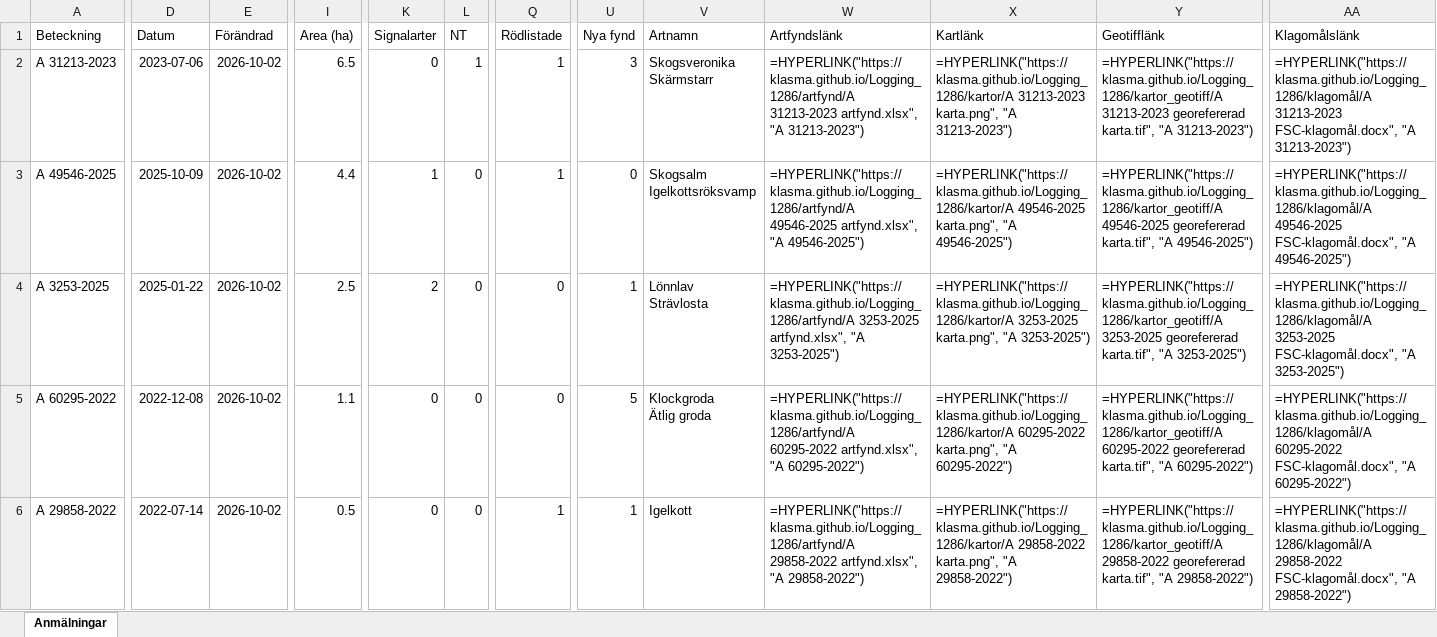
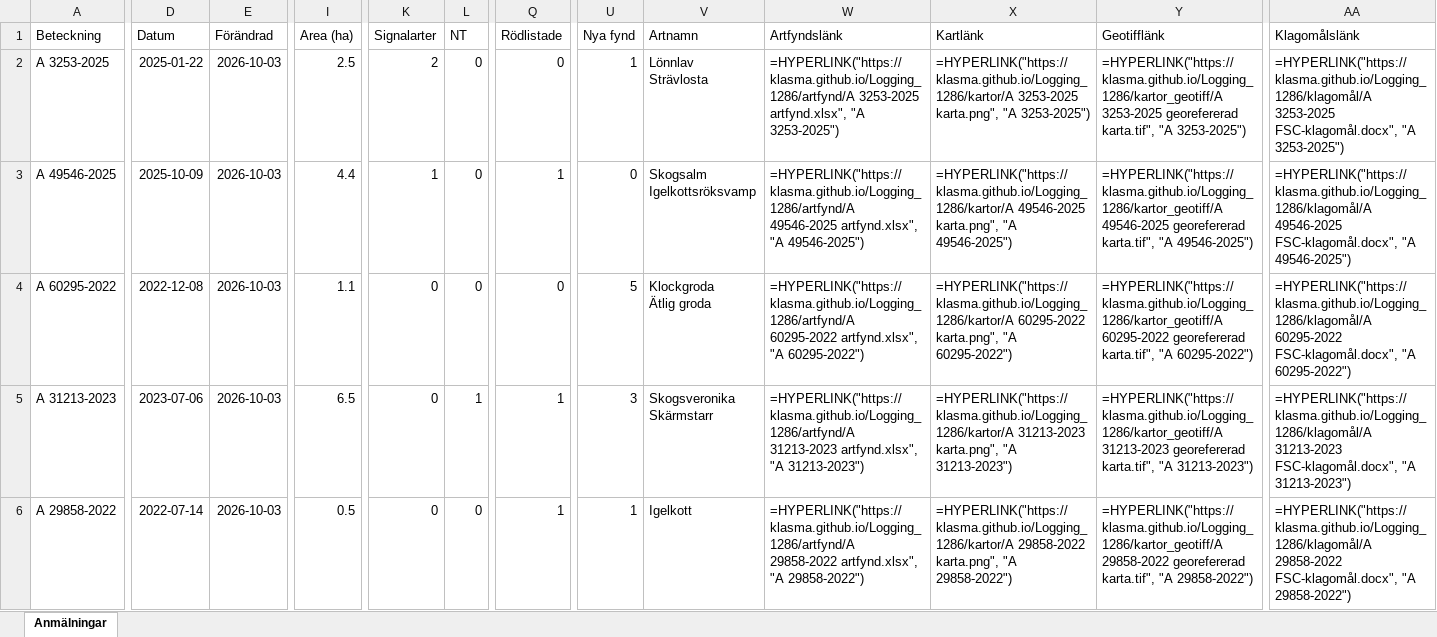
Before and after one commit to klasma/Logging_1286, an Excel workbook: Översikt YSTAD.xlsx, sheet Anmälningar, drawn as a sheet; only a part is shown, gaps mark what is left out; values as stored, in another font and other column widths than the file's, no borders; formulas without a stored value are shown as written; removed rows and columns are numbered as before the commit, all else as after; rows hold the shown columns only; ↵ is a line break in a cell; the diff covers the shown part only; the diff names each change by its address in the sheet, - before the commit and + after, or states it on an @@ line.

```diff
--- a/Översikt YSTAD.xlsx (sheet Anmälningar)
+++ b/Översikt YSTAD.xlsx (sheet Anmälningar)
-A2 (Beteckning): A 31213-2023
+A2 (Beteckning): A 3253-2025
-D2 (Datum): 2023-07-06
+D2 (Datum): 2025-01-22
-E2:E3 (Förändrad): 2026-10-02
+E2:E3 (Förändrad): 2026-10-03
-I2 (Area (ha)): 6.5
+I2 (Area (ha)): 2.5
-K2 (Signalarter): 0
+K2 (Signalarter): 2
-L2 (NT): 1
+L2 (NT): 0
-Q2 (Rödlistade): 1
+Q2 (Rödlistade): 0
-U2 (Nya fynd): 3
+U2 (Nya fynd): 1
-V2 (Artnamn): Skogsveronika ↵ Skärmstarr
+V2 (Artnamn): Lönnlav ↵ Strävlosta
-W2 (Artfyndslänk): =HYPERLINK("https://klasma.github.io/Logging_1286/artfynd/A 31213-2023 artfynd.xlsx", "A 31213-2023")
+W2 (Artfyndslänk): =HYPERLINK("https://klasma.github.io/Logging_1286/artfynd/A 3253-2025 artfynd.xlsx", "A 3253-2025")
-X2 (Kartlänk): =HYPERLINK("https://klasma.github.io/Logging_1286/kartor/A 31213-2023 karta.png", "A 31213-2023")
+X2 (Kartlänk): =HYPERLINK("https://klasma.github.io/Logging_1286/kartor/A 3253-2025 karta.png", "A 3253-2025")
-Y2 (Geotifflänk): =HYPERLINK("https://klasma.github.io/Logging_1286/kartor_geotiff/A 31213-2023 georefererad karta.tif", "A 31213-2023")
+Y2 (Geotifflänk): =HYPERLINK("https://klasma.github.io/Logging_1286/kartor_geotiff/A 3253-2025 georefererad karta.tif", "A 3253-2025")
-AA2 (Klagomålslänk): =HYPERLINK("https://klasma.github.io/Logging_1286/klagomål/A 31213-2023 FSC-klagomål.docx", "A 31213-2023")
+AA2 (Klagomålslänk): =HYPERLINK("https://klasma.github.io/Logging_1286/klagomål/A 3253-2025 FSC-klagomål.docx", "A 3253-2025")
-row 4: A 3253-2025 | 2025-01-22 | 2026-10-02 | 2.5 | 2 | 0 | 0 | 1 | Lönnlav ↵ Strävlosta | =HYPERLINK("https://klasma.github.io/Logging_1286/artfynd/A 3253-2025 artfynd.xlsx", "A 3253-2025") | =HYPERLINK("https://klasma.github.io/Logging_1286/kartor/A 3253-2025 karta.png", "A 3253-2025") | =HYPERLINK("https://klasma.github.io/Logging_1286/kartor_geotiff/A 3253-2025 georefererad karta.tif", "A 3253-2025") | =HYPERLINK("https://klasma.github.io/Logging_1286/klagomål/A 3253-2025 FSC-klagomål.docx", "A 3253-2025")
-E4 (Förändrad): 2026-10-02
+E4 (Förändrad): 2026-10-03
+row 5: A 31213-2023 | 2023-07-06 | 2026-10-03 | 6.5 | 0 | 1 | 1 | 3 | Skogsveronika ↵ Skärmstarr | =HYPERLINK("https://klasma.github.io/Logging_1286/artfynd/A 31213-2023 artfynd.xlsx", "A 31213-2023") | =HYPERLINK("https://klasma.github.io/Logging_1286/kartor/A 31213-2023 karta.png", "A 31213-2023") | =HYPERLINK("https://klasma.github.io/Logging_1286/kartor_geotiff/A 31213-2023 georefererad karta.tif", "A 31213-2023") | =HYPERLINK("https://klasma.github.io/Logging_1286/klagomål/A 31213-2023 FSC-klagomål.docx", "A 31213-2023")
-E6 (Förändrad): 2026-10-02
+E6 (Förändrad): 2026-10-03
```
Also changed, not shown: 4 added rows, 4 removed rows and 26 edited cells elsewhere in this sheet, artfynd/A 13766-2023 artfynd.xlsx, artfynd/A 31213-2023 artfynd.xlsx, 54 other files.
